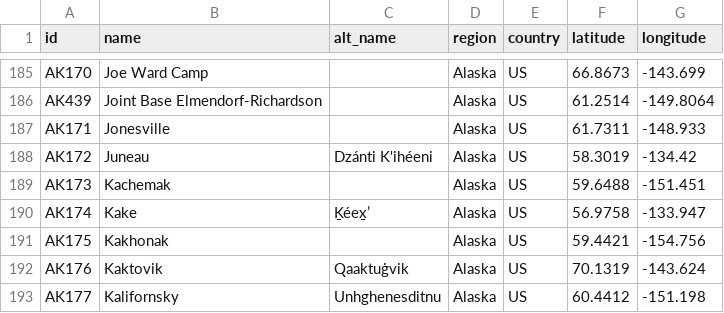
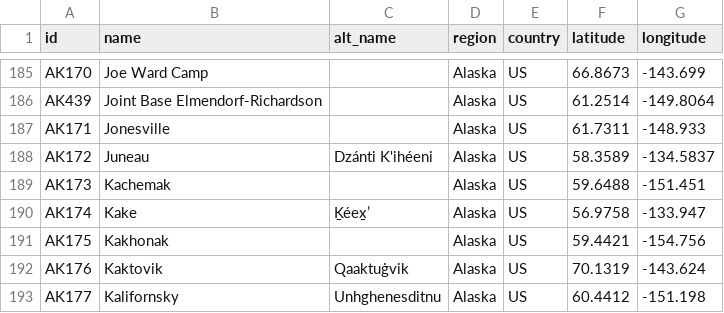
Before and after one commit to ua-snap/geospatial-vector-veracity, a CSV file: vector_data/point/alaska_point_locations.csv, drawn as a sheet; only a part is shown, gaps mark what is left out.

Commit message:
move Juneau location to airport (12 km NW)

```diff
--- a/vector_data/point/alaska_point_locations.csv
+++ b/vector_data/point/alaska_point_locations.csv
@@ -187,3 +187,3 @@ AK439,Joint Base Elmendorf-Richardson,,Alaska,US,61.2514,-149.8064
 AK171,Jonesville,,Alaska,US,61.7311,-148.933
-AK172,Juneau,Dzánti K'ihéeni,Alaska,US,58.3019,-134.42
+AK172,Juneau,Dzánti K'ihéeni,Alaska,US,58.3589,-134.5837
 AK173,Kachemak,,Alaska,US,59.6488,-151.451
```
